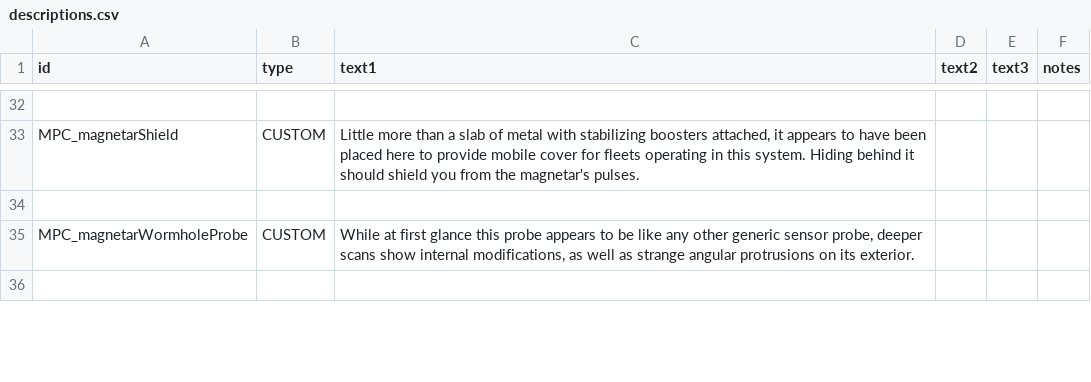
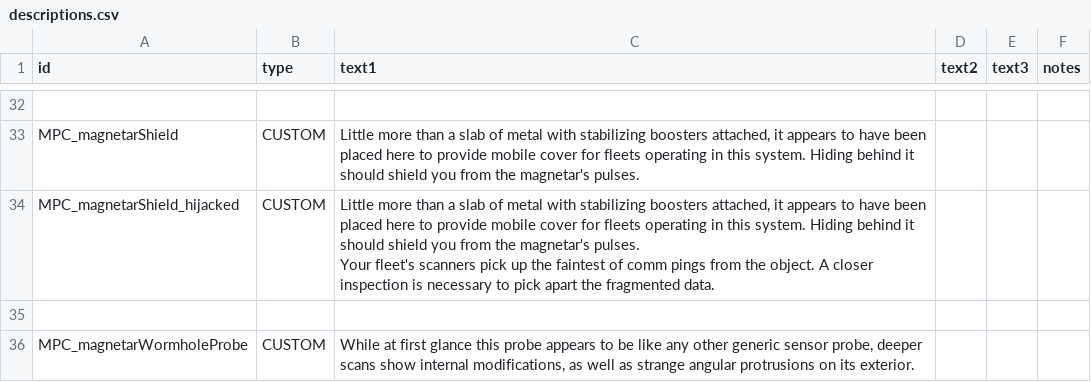
Before and after one commit to nikothedude/MorePlanetaryConditions, a CSV file: data/strings/descriptions.csv, drawn as a sheet; only a part is shown, gaps mark what is left out; the shorter side is filled out with more unchanged rows; ↵ is a line break in a cell; the diff names each change by its address in the sheet, - before the commit and + after, or states it on an @@ line.

```diff
--- a/data/strings/descriptions.csv
+++ b/data/strings/descriptions.csv
+row 34: MPC_magnetarShield_hijacked | CUSTOM | Little more than a slab of metal with stabilizing boosters attached, it appears to have been placed here to provide mobile cover for fleets operating in this system. Hiding behind it should shield you from the magnetar's pulses. ↵ Your fleet's scanners pick up the faintest of comm pings from the object. A closer inspection is necessary to pick apart the fragmented data.
```
Also changed, not shown: data/campaign/abilities.csv, data/campaign/procgen/salvage_entity_gen_data.csv, 12 other files.
